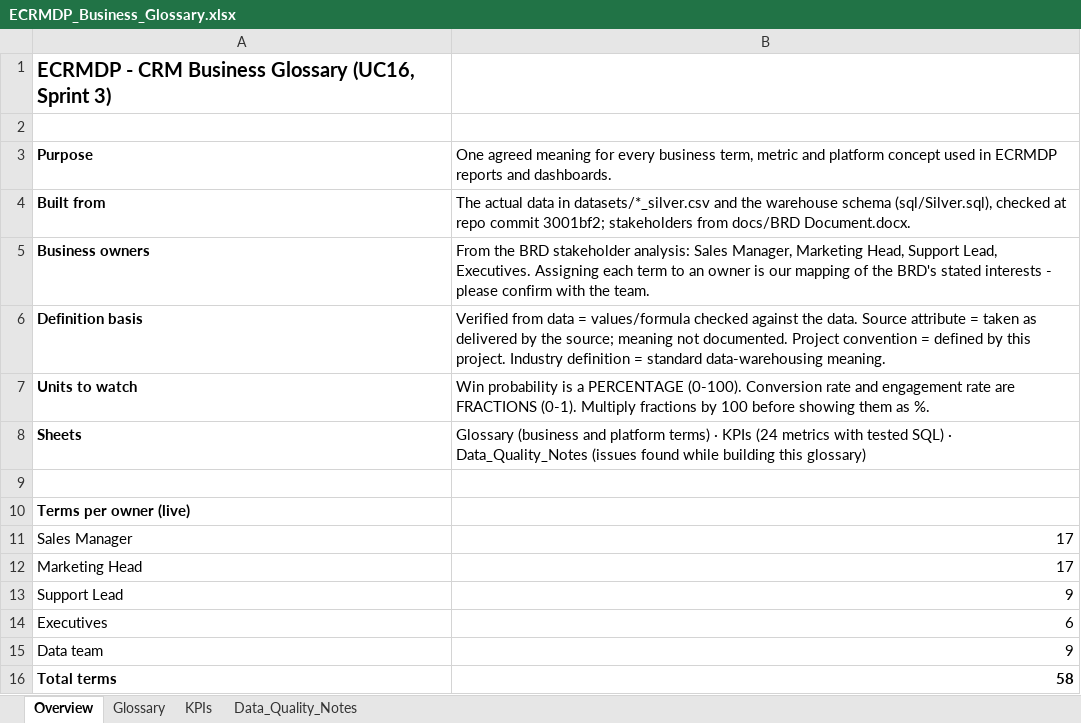
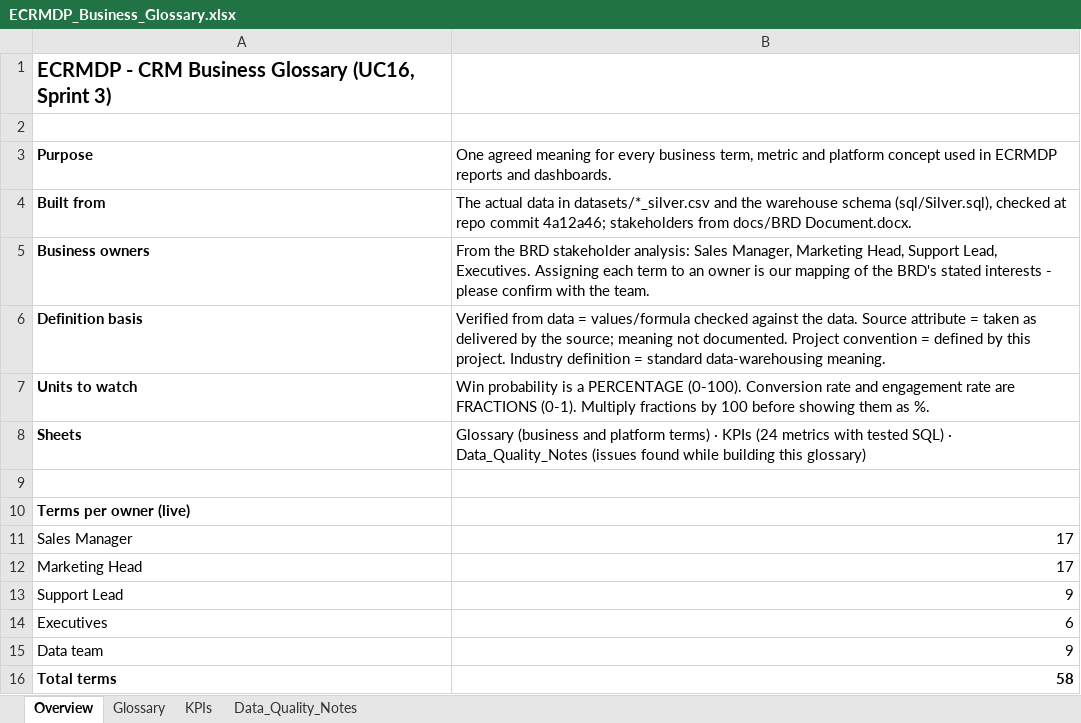
Before and after one commit to sriviknesht2026-pixel/Building-a-Unified-Customer-360-Sales-Analytics-Platform, an Excel workbook: metadata/ECRMDP_Business_Glossary.xlsx, sheet Overview, drawn as a sheet; values as stored, in another font and other column widths than the file's, no borders; the diff names each change by its address in the sheet, - before the commit and + after, or states it on an @@ line.

```diff
--- a/metadata/ECRMDP_Business_Glossary.xlsx (sheet Overview)
+++ b/metadata/ECRMDP_Business_Glossary.xlsx (sheet Overview)
-B4: …repo commit 3001bf2; stakeholders from…
+B4: …repo commit 4a12a46; stakeholders from…
```
Also changed, not shown: sheet Data_Quality_Notes, sheet Glossary, docs/ECRMDP_Validation_Report.xlsx, metadata/ECRMDP_Source_to_Target_Mapping.xlsx, 3 other files.
